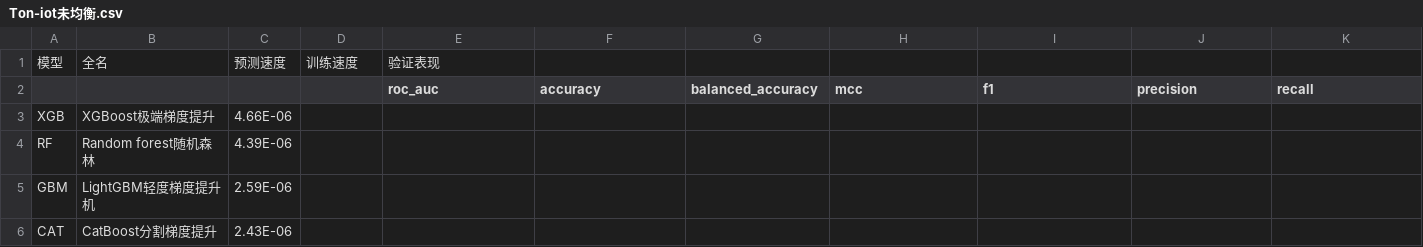
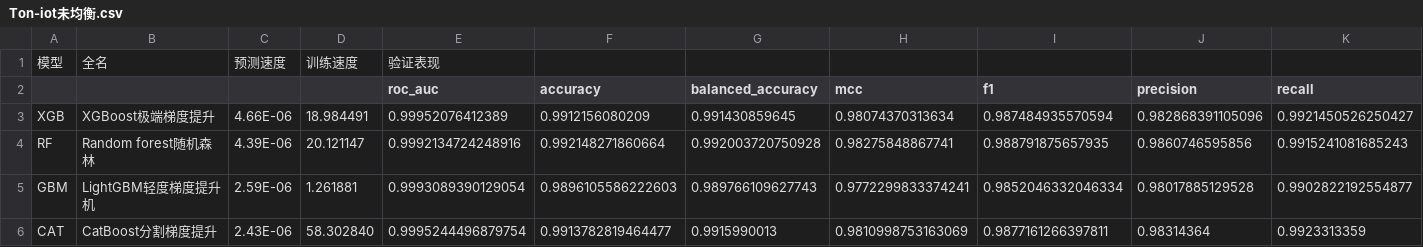
Before and after one commit to wuguobeijing/Edge_project_docs, a CSV file: 入侵检测&安全相关/Ton-iot未均衡.csv, drawn as a sheet; only a part is shown; the diff covers the shown part only.

```diff
--- a/入侵检测&安全相关/Ton-iot未均衡.csv
+++ b/入侵检测&安全相关/Ton-iot未均衡.csv
@@ -2,5 +2,5 @@
 ,,,,roc_auc,accuracy,balanced_accuracy,mcc,f1,precision,recall
-XGB,XGBoost极端梯度提升,4.66E-06,
-RF,Random forest随机森林,4.39E-06,
-GBM,LightGBM轻度梯度提升机,2.59E-06,
-CAT,CatBoost分割梯度提升,2.43E-06,
+XGB,XGBoost极端梯度提升,4.66E-06,18.984491,0.99952076412389,0.9912156080209,0.991430859645,0.98074370313634,0.987484935570594,0.982868391105096,0.9921450526250427
+RF,Random forest随机森林,4.39E-06,20.121147,0.9992134724248916,0.992148271860664,0.992003720750928,0.98275848867741,0.988791875657935,0.9860746595856,0.9915241081685243
+GBM,LightGBM轻度梯度提升机,2.59E-06,1.261881,0.9993089390129054,0.9896105586222603,0.989766109627743,0.9772299833374241,0.9852046332046334,0.98017885129528,0.9902822192554877
+CAT,CatBoost分割梯度提升,2.43E-06,58.302840,0.9995244496879754,0.9913782819464477,0.9915990013,0.9810998753163069,0.9877161266397811,0.98314364,0.9923313359
```
Also changed, not shown: 1 removed row and 16 edited cells elsewhere in this file, 入侵检测&安全相关/iot-23-均衡.csv, 入侵检测&安全相关/iot-23-未均衡.csv, 9 other files.
